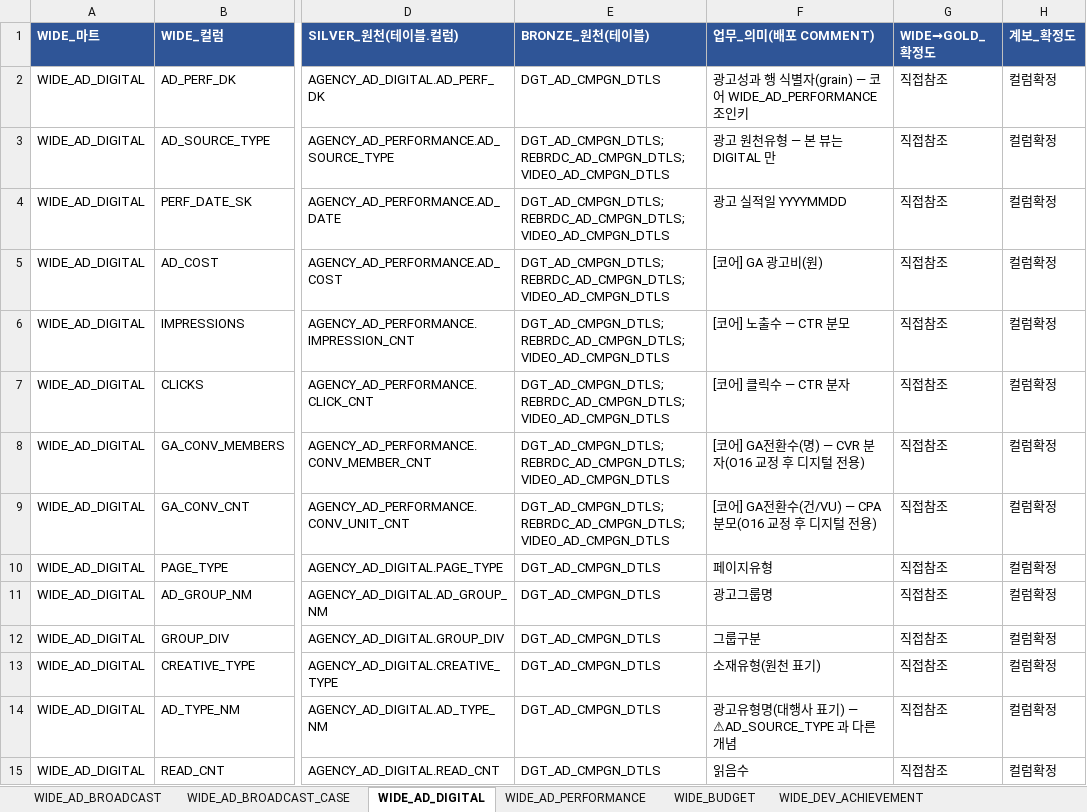
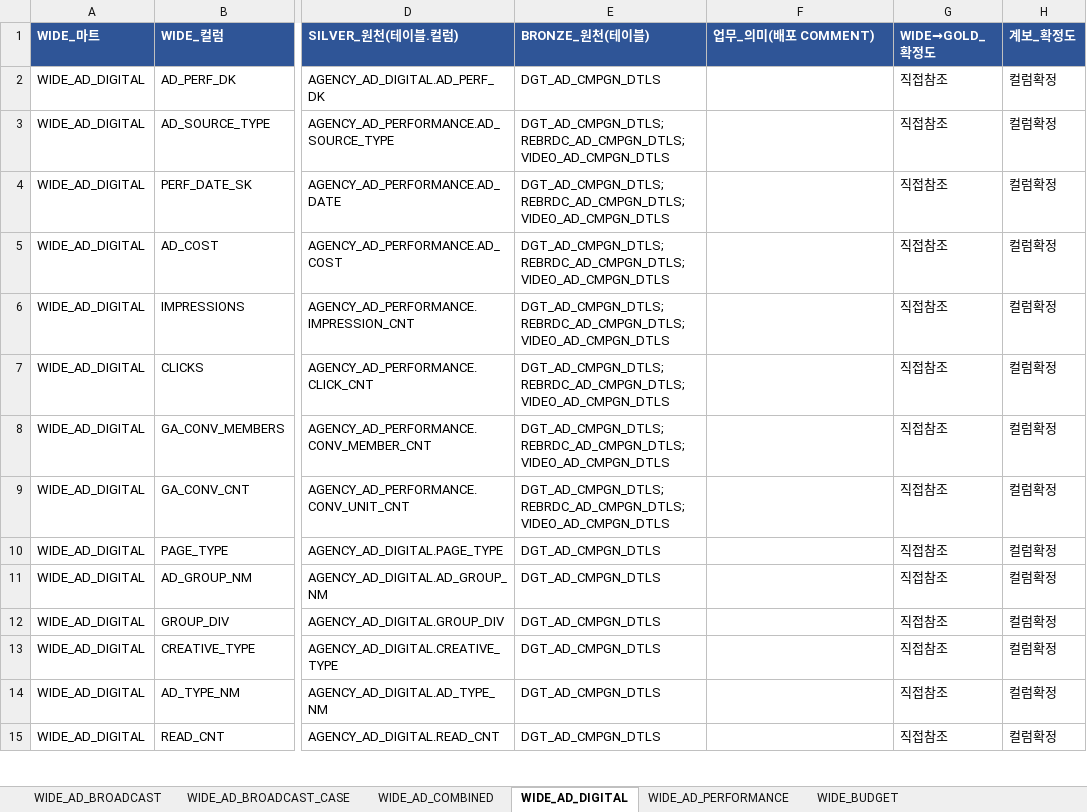
Before and after one commit to cih0802/snowflake_files, an Excel workbook: 30_output_share/04_컬럼계보매핑.xlsx, sheet WIDE_AD_DIGITAL, drawn as a sheet; only a part is shown, gaps mark what is left out; values as stored, in another font and other column widths than the file's, no borders; the diff covers the shown part only; the diff names each change by its address in the sheet, - before the commit and + after, or states it on an @@ line.

```diff
--- a/30_output_share/04_컬럼계보매핑.xlsx (sheet WIDE_AD_DIGITAL)
+++ b/30_output_share/04_컬럼계보매핑.xlsx (sheet WIDE_AD_DIGITAL)
-sheet tab: WIDE_DEV_ACHIEVEMENT
+sheet tab: WIDE_AD_COMBINED
-F2 (업무_의미(배포 COMMENT)): 광고성과 행 식별자(grain) — 코어 WIDE_AD_PERFORMANCE 조인키
+F2 (업무_의미(배포 COMMENT)): (empty)
-F3 (업무_의미(배포 COMMENT)): 광고 원천유형 — 본 뷰는 DIGITAL 만
+F3 (업무_의미(배포 COMMENT)): (empty)
-F4 (업무_의미(배포 COMMENT)): 광고 실적일 YYYYMMDD
+F4 (업무_의미(배포 COMMENT)): (empty)
-F5 (업무_의미(배포 COMMENT)): [코어] GA 광고비(원)
+F5 (업무_의미(배포 COMMENT)): (empty)
-F6 (업무_의미(배포 COMMENT)): [코어] 노출수 — CTR 분모
+F6 (업무_의미(배포 COMMENT)): (empty)
-F7 (업무_의미(배포 COMMENT)): [코어] 클릭수 — CTR 분자
+F7 (업무_의미(배포 COMMENT)): (empty)
-F8 (업무_의미(배포 COMMENT)): [코어] GA전환수(명) — CVR 분자(O16 교정 후 디지털 전용)
+F8 (업무_의미(배포 COMMENT)): (empty)
-F9 (업무_의미(배포 COMMENT)): [코어] GA전환수(건/VU) — CPA 분모(O16 교정 후 디지털 전용)
+F9 (업무_의미(배포 COMMENT)): (empty)
-F10 (업무_의미(배포 COMMENT)): 페이지유형
+F10 (업무_의미(배포 COMMENT)): (empty)
-F11 (업무_의미(배포 COMMENT)): 광고그룹명
+F11 (업무_의미(배포 COMMENT)): (empty)
-F12 (업무_의미(배포 COMMENT)): 그룹구분
+F12 (업무_의미(배포 COMMENT)): (empty)
-F13 (업무_의미(배포 COMMENT)): 소재유형(원천 표기)
+F13 (업무_의미(배포 COMMENT)): (empty)
-F14 (업무_의미(배포 COMMENT)): 광고유형명(대행사 표기) — ⚠AD_SOURCE_TYPE 과 다른 개념
+F14 (업무_의미(배포 COMMENT)): (empty)
-F15 (업무_의미(배포 COMMENT)): 읽음수
+F15 (업무_의미(배포 COMMENT)): (empty)
```
Also changed, not shown: 18 edited cells elsewhere in this sheet, sheet WIDE_MEMBER_MONTHLY, sheet WIDE_MEMBER_EVENT, sheet WIDE_SERVICE_EVENT, sheet WIDE_EVENT_PARTICIPATION, sheet WIDE_MEMBER_FEE, sheet WIDE_GA_BEHAVIOR, 6 more sheets, 30_output_share/05_지표GOLD매핑.xlsx, 56 other files.
